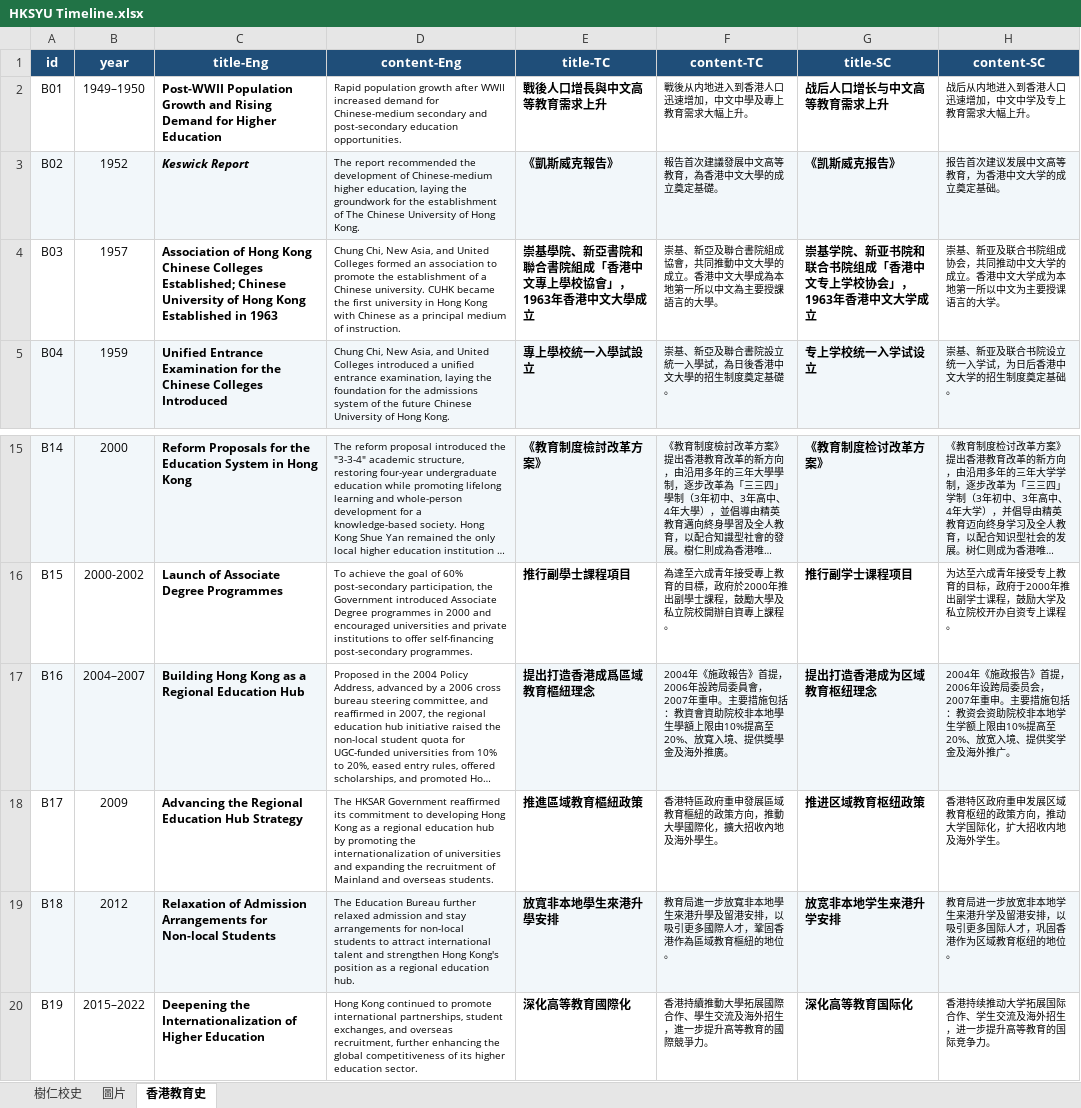
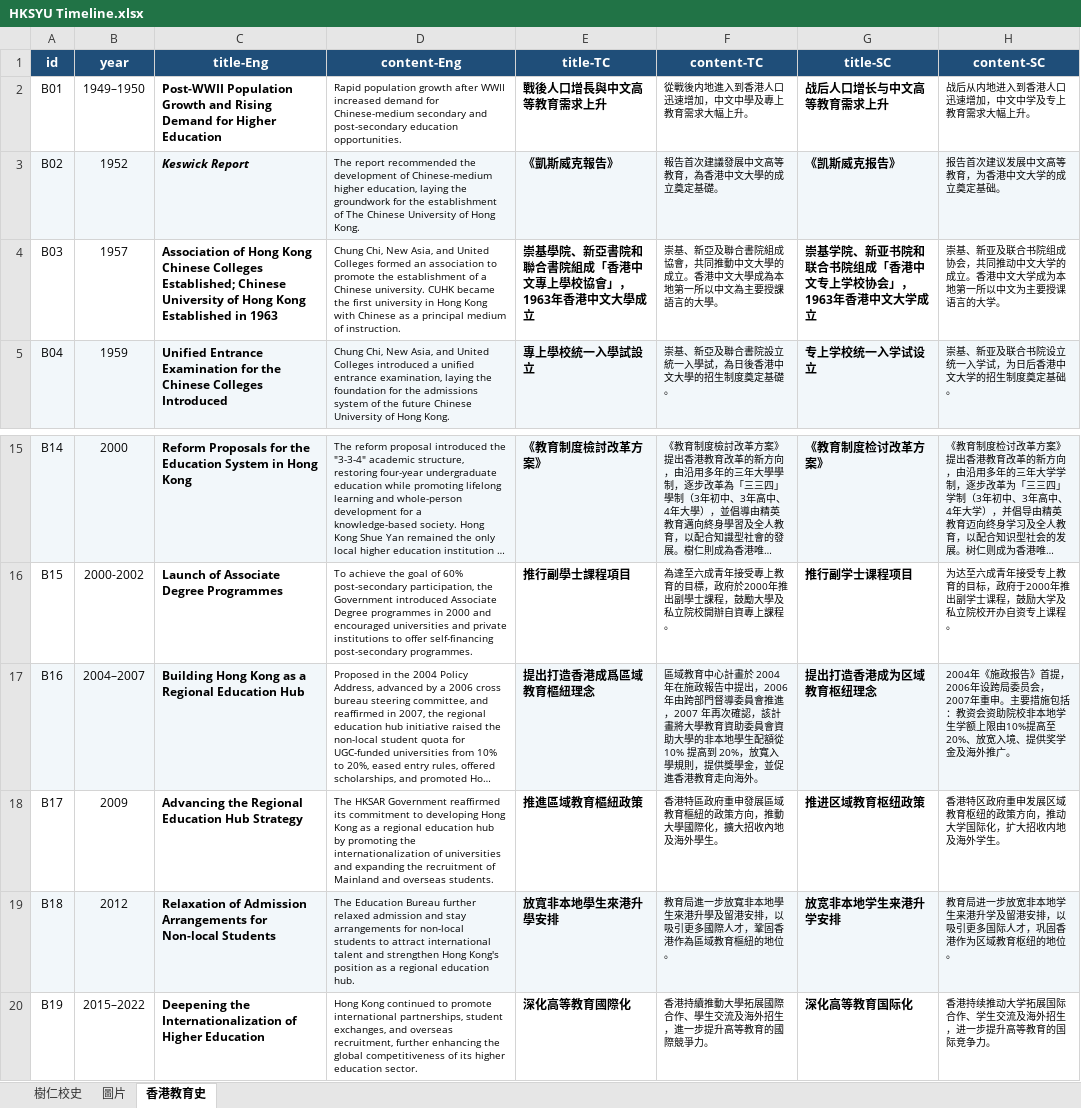
Before and after one commit to xu-ysk/HKSYU-Historical-Timeline, an Excel workbook: HKSYU Timeline.xlsx, sheet 香港教育史, drawn as a sheet; only a part is shown, gaps mark what is left out; long unchanged cells end in …; values as stored, in another font and other column widths than the file's, no borders; the diff names each change by its address in the sheet, - before the commit and + after, or states it on an @@ line.

```diff
--- a/HKSYU Timeline.xlsx (sheet 香港教育史)
+++ b/HKSYU Timeline.xlsx (sheet 香港教育史)
-F2 (content-TC): 戰後从内地进入到香港人口迅速增加，中文中學及專上教育需求大幅上升。
+F2 (content-TC): 從戰後内地進入到香港人口迅速增加，中文中學及專上教育需求大幅上升。
-F17 (content-TC): 2004年《施政報告》首提，2006年設跨局委員會，2007年重申。主要措施包括：教資會資助院校非本地學生學額上限由10%提高至20%、放寬入境、提供獎學金及海外推廣。
+F17 (content-TC): 區域教育中心計畫於 2004 年在施政報告中提出，2006 年由跨部門督導委員會推進，2007 年再次確認，該計畫將大學教育資助委員會資助大學的非本地學生配額從 10% 提高到 20%，放寬入學規則，提供獎學金，並促進香港教育走向海外。
```
Also changed, not shown: sheet 樹仁校史, sheet 圖片, 4 other files.
